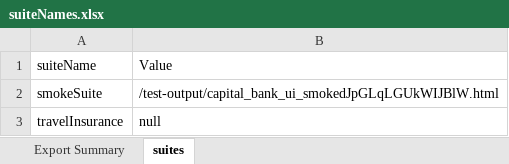
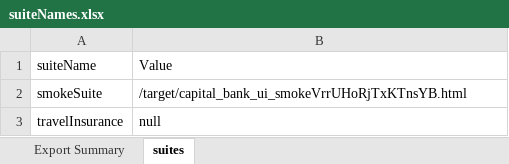
Before and after one commit to MohammadDabbaghAutomation/TestAutomationFramework, an Excel workbook: suitesNames/suiteNames.xlsx, sheet suites, drawn as a sheet; values as stored, in another font and other column widths than the file's, no borders; the diff names each change by its address in the sheet, - before the commit and + after, or states it on an @@ line.

Commit message:
Updating Reports Path
Updated the reports path to be created in target instead of test-output that's specifically for TestNG

```diff
--- a/suitesNames/suiteNames.xlsx (sheet suites)
+++ b/suitesNames/suiteNames.xlsx (sheet suites)
-B2 (Value): /test-output/capital_bank_ui_smokedJpGLqLGUkWIJBlW.html
+B2 (Value): /target/capital_bank_ui_smokeVrrUHoRjTxKTnsYB.html
```
Also changed, not shown: 2 other files.
